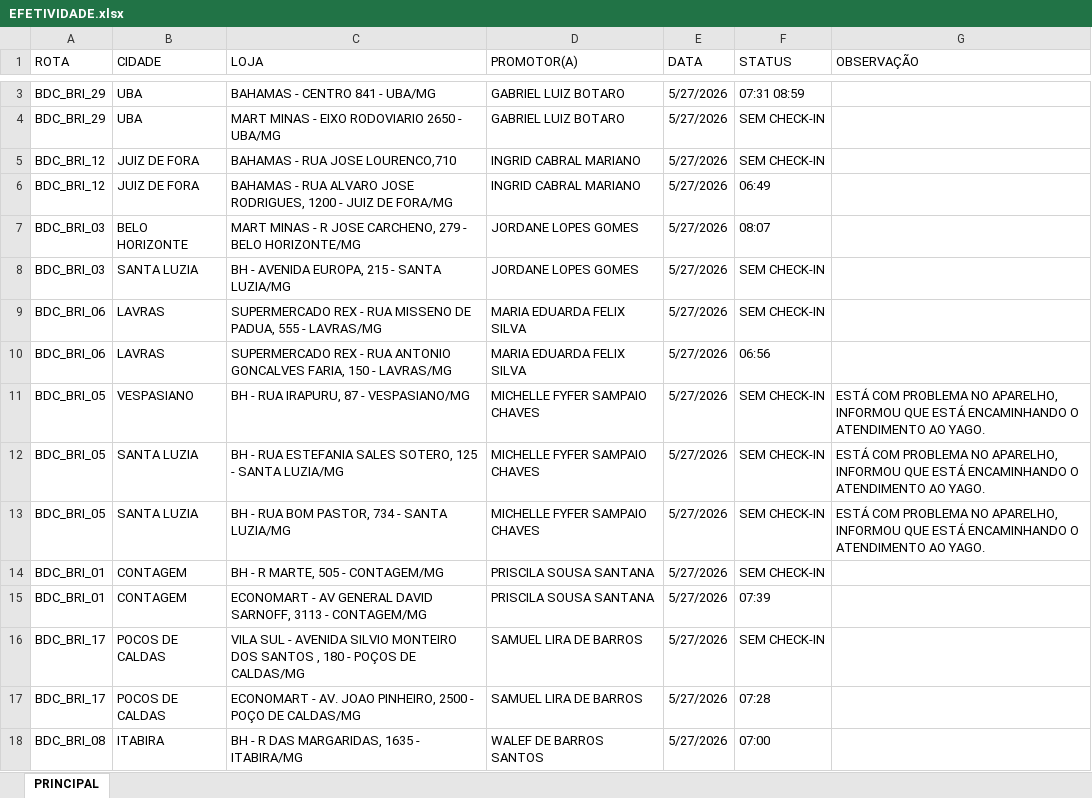
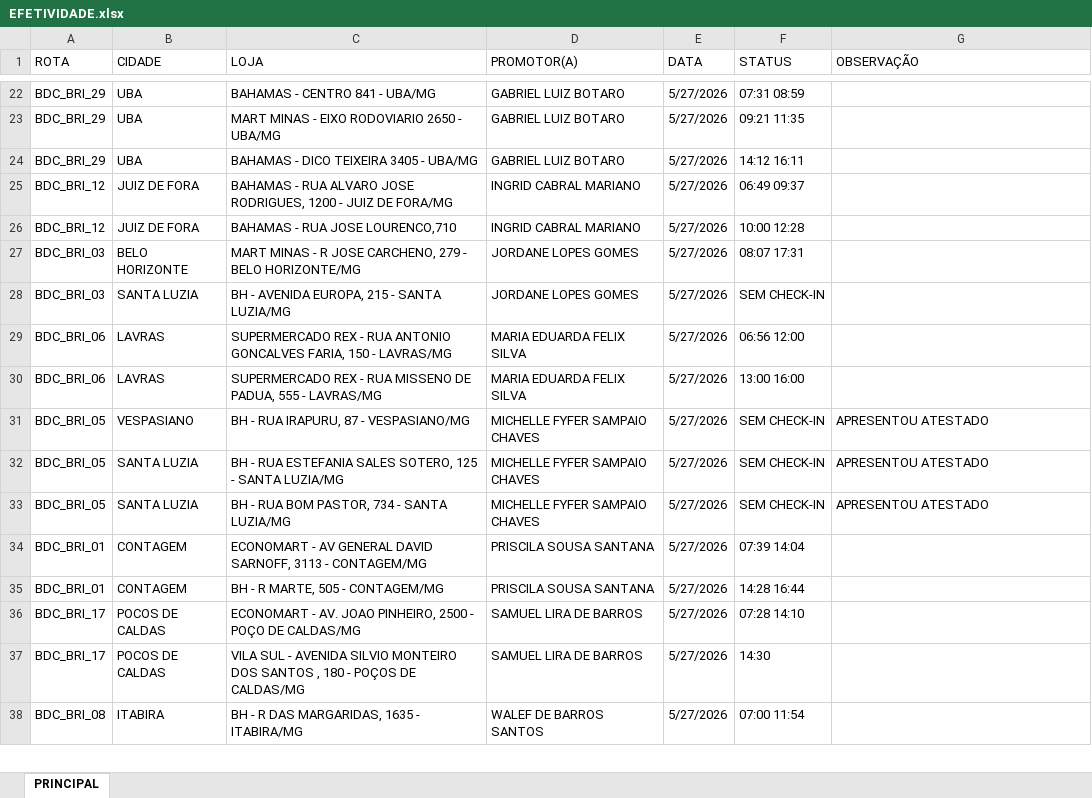
Before and after one commit to ferrazmatt/BAUDUCCO_CHECK_MG, an Excel workbook: EFETIVIDADE.xlsx, sheet PRINCIPAL, drawn as a sheet; only a part is shown, gaps mark what is left out; values as stored, in another font and other column widths than the file's, no cell formats; table styles not drawn; addresses are those after the commit; the diff covers the shown part only; the diff names each change by its address in the sheet, - before the commit and + after, or states it on an @@ line.

Commit message:
Add files via upload

```diff
--- a/EFETIVIDADE.xlsx (sheet PRINCIPAL)
+++ b/EFETIVIDADE.xlsx (sheet PRINCIPAL)
-F23 (STATUS): SEM CHECK-IN
+F23 (STATUS): 09:21 11:35
+row 24: BDC_BRI_29 | UBA | BAHAMAS - DICO TEIXEIRA 3405 - UBA/MG | GABRIEL LUIZ BOTARO | 5/27/2026 | 14:12 16:11
-C25 (LOJA): BAHAMAS - RUA JOSE LOURENCO,710
+C25 (LOJA): BAHAMAS - RUA ALVARO JOSE RODRIGUES, 1200 - JUIZ DE FORA/MG
-F25 (STATUS): SEM CHECK-IN
+F25 (STATUS): 06:49 09:37
-C26 (LOJA): BAHAMAS - RUA ALVARO JOSE RODRIGUES, 1200 - JUIZ DE FORA/MG
+C26 (LOJA): BAHAMAS - RUA JOSE LOURENCO,710
-F26 (STATUS): 06:49
+F26 (STATUS): 10:00 12:28
-F27 (STATUS): 08:07
+F27 (STATUS): 08:07 17:31
-C29 (LOJA): …- RUA MISSENO DE PADUA, 555 - LAVRAS/MG
+C29 (LOJA): …- RUA ANTONIO GONCALVES FARIA, 150 - LAVRAS/MG
-F29 (STATUS): SEM CHECK-IN
+F29 (STATUS): 06:56 12:00
-C30 (LOJA): …- RUA ANTONIO GONCALVES FARIA, 150 - LAVRAS/MG
+C30 (LOJA): …- RUA MISSENO DE PADUA, 555 - LAVRAS/MG
-F30 (STATUS): 06:56
+F30 (STATUS): 13:00 16:00
-G31:G33 (OBSERVAÇÃO): ESTÁ COM PROBLEMA NO APARELHO, INFORMOU QUE ESTÁ ENCAMINHANDO O ATENDIMENTO AO YAGO.
+G31:G33 (OBSERVAÇÃO): APRESENTOU ATESTADO
-C34 (LOJA): BH - R MARTE, 505 - CONTAGEM/MG
+C34 (LOJA): ECONOMART - AV GENERAL DAVID SARNOFF, 3113 - CONTAGEM/MG
-F34 (STATUS): SEM CHECK-IN
+F34 (STATUS): 07:39 14:04
-C35 (LOJA): ECONOMART - AV GENERAL DAVID SARNOFF, 3113 - CONTAGEM/MG
+C35 (LOJA): BH - R MARTE, 505 - CONTAGEM/MG
-F35 (STATUS): 07:39
+F35 (STATUS): 14:28 16:44
-C36 (LOJA): VILA SUL - AVENIDA SILVIO MONTEIRO DOS SANTOS , 180 - POÇOS DE CALDAS/MG
+C36 (LOJA): ECONOMART - AV. JOAO PINHEIRO, 2500 - POÇO DE CALDAS/MG
-F36 (STATUS): SEM CHECK-IN
+F36 (STATUS): 07:28 14:10
-C37 (LOJA): ECONOMART - AV. JOAO PINHEIRO, 2500 - POÇO DE CALDAS/MG
+C37 (LOJA): VILA SUL - AVENIDA SILVIO MONTEIRO DOS SANTOS , 180 - POÇOS DE CALDAS/MG
-F37 (STATUS): 07:28
+F37 (STATUS): 14:30
-F38 (STATUS): 07:00
+F38 (STATUS): 07:00 11:54
```
Also changed, not shown: 22 added rows, 2 removed rows, 6 moved rows and 4 edited cells elsewhere in this sheet, cell formats.
